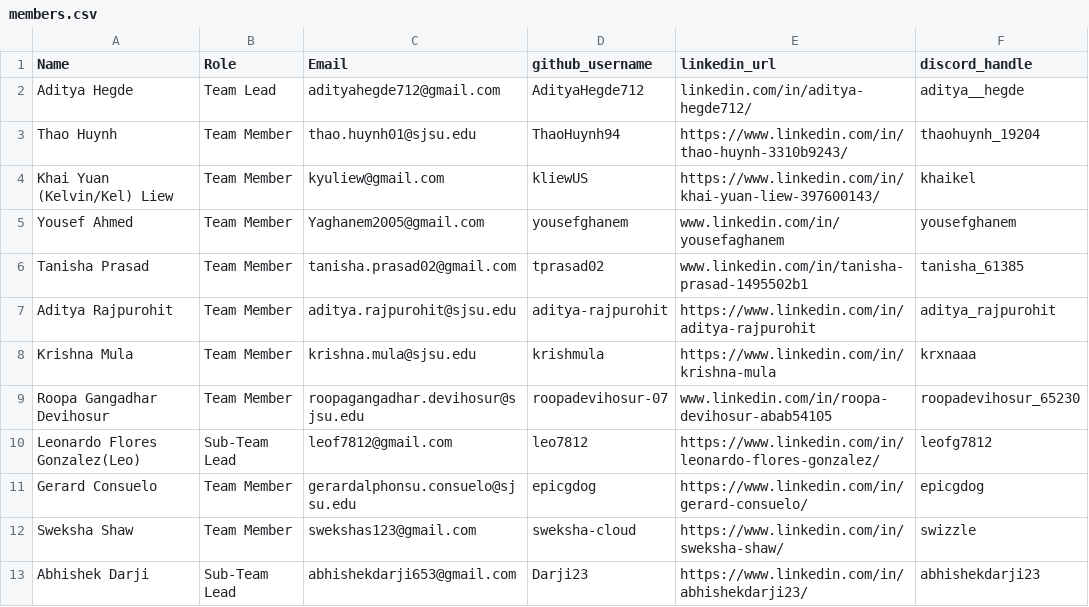
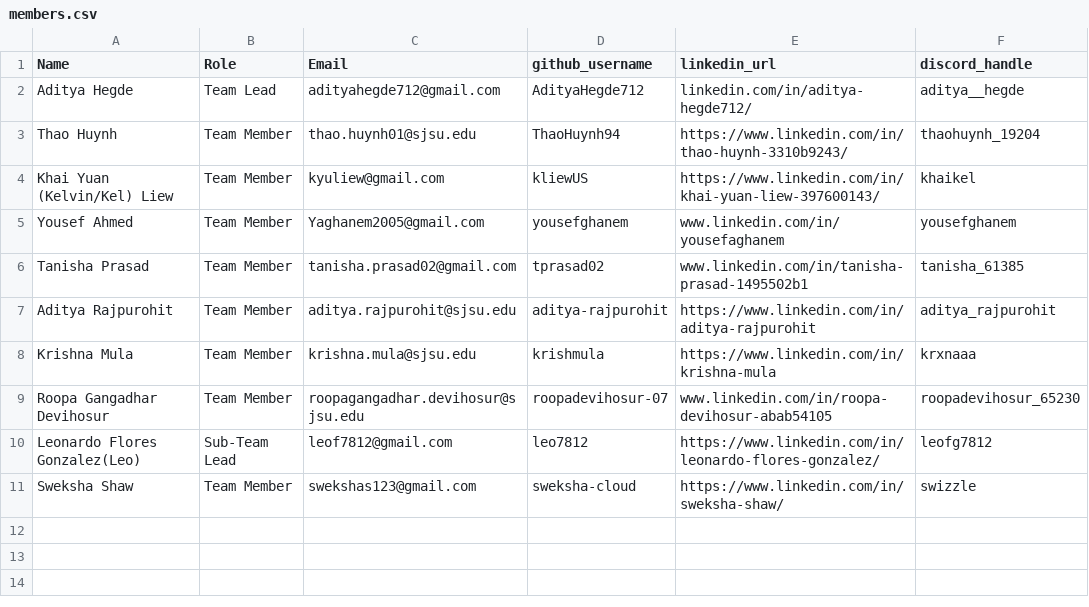
Before and after one commit to AdityaHegde712/Denoising-Autoencoders, a CSV file: docs/members.csv, drawn as a sheet.

Commit message:
Updated members and readme

```diff
--- a/docs/members.csv
+++ b/docs/members.csv
@@ -10,4 +10,2 @@ Roopa Gangadhar Devihosur,Team Member,roopagangadhar.devihosur@sjsu.edu,roopadev
 Leonardo Flores Gonzalez(Leo),Sub-Team Lead,leof7812@gmail.com,leo7812,https://www.linkedin.com/in/leonardo-flores-gonzalez/,leofg7812
-Gerard Consuelo,Team Member,gerardalphonsu.consuelo@sjsu.edu,epicgdog,https://www.linkedin.com/in/gerard-consuelo/,epicgdog
 Sweksha Shaw,Team Member,swekshas123@gmail.com,sweksha-cloud,https://www.linkedin.com/in/sweksha-shaw/,swizzle
-Abhishek Darji,Sub-Team Lead,abhishekdarji653@gmail.com,Darji23,https://www.linkedin.com/in/abhishekdarji23/,abhishekdarji23
```
Also changed, not shown: 1 other file.
